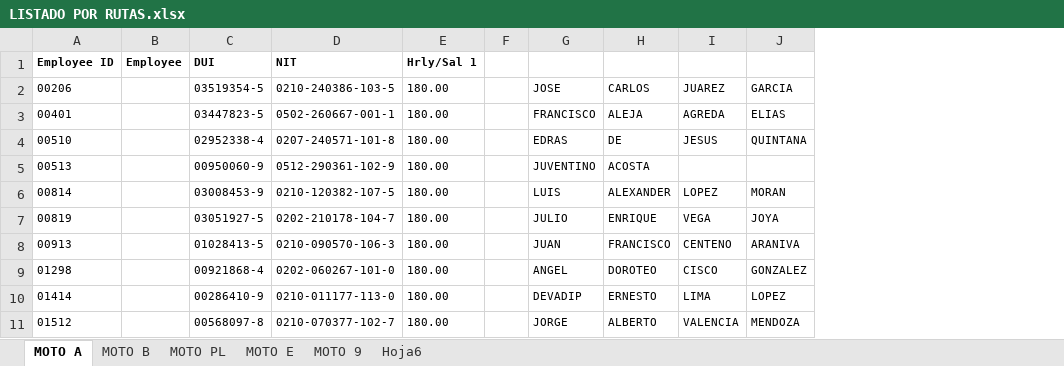
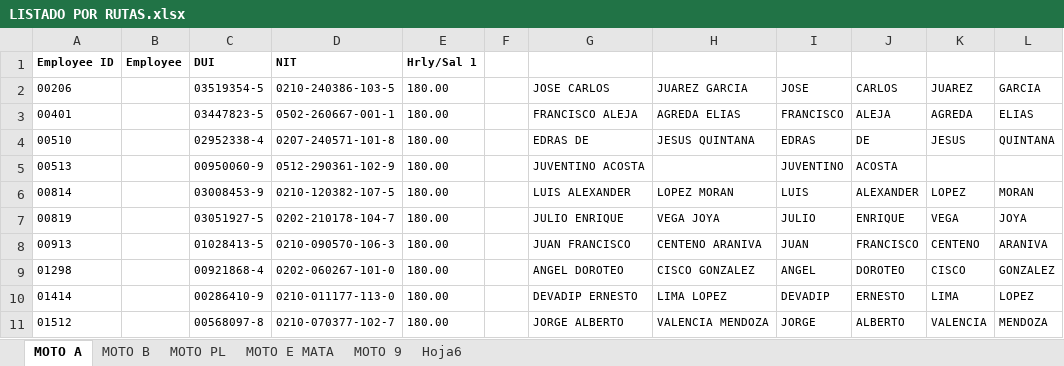
Before and after one commit to carloscerna/acomtus, an Excel workbook: Hoja_de_Calculo/LISTADO POR RUTAS.xlsx, sheet MOTO A, drawn as a sheet; only a part is shown; values as stored, in another font and other column widths than the file's, no borders; the diff names each change by its address in the sheet, - before the commit and + after, or states it on an @@ line.

```diff
--- a/Hoja_de_Calculo/LISTADO POR RUTAS.xlsx (sheet MOTO A)
+++ b/Hoja_de_Calculo/LISTADO POR RUTAS.xlsx (sheet MOTO A)
-sheet tab: MOTO E
+sheet tab: MOTO E MATA
+column G, rows 2-11: JOSE CARLOS | FRANCISCO ALEJA | EDRAS DE | JUVENTINO ACOSTA | LUIS ALEXANDER | JULIO ENRIQUE | JUAN FRANCISCO | ANGEL DOROTEO | DEVADIP ERNESTO | JORGE ALBERTO
+column H, rows 2-11: JUAREZ GARCIA | AGREDA ELIAS | JESUS QUINTANA |  | LOPEZ MORAN | VEGA JOYA | CENTENO ARANIVA | CISCO GONZALEZ | LIMA LOPEZ | VALENCIA MENDOZA
```
Also changed, not shown: sheet MOTO PL, sheet MOTO 9, sheet MOTO B, sheet Hoja6, 4 other files.
